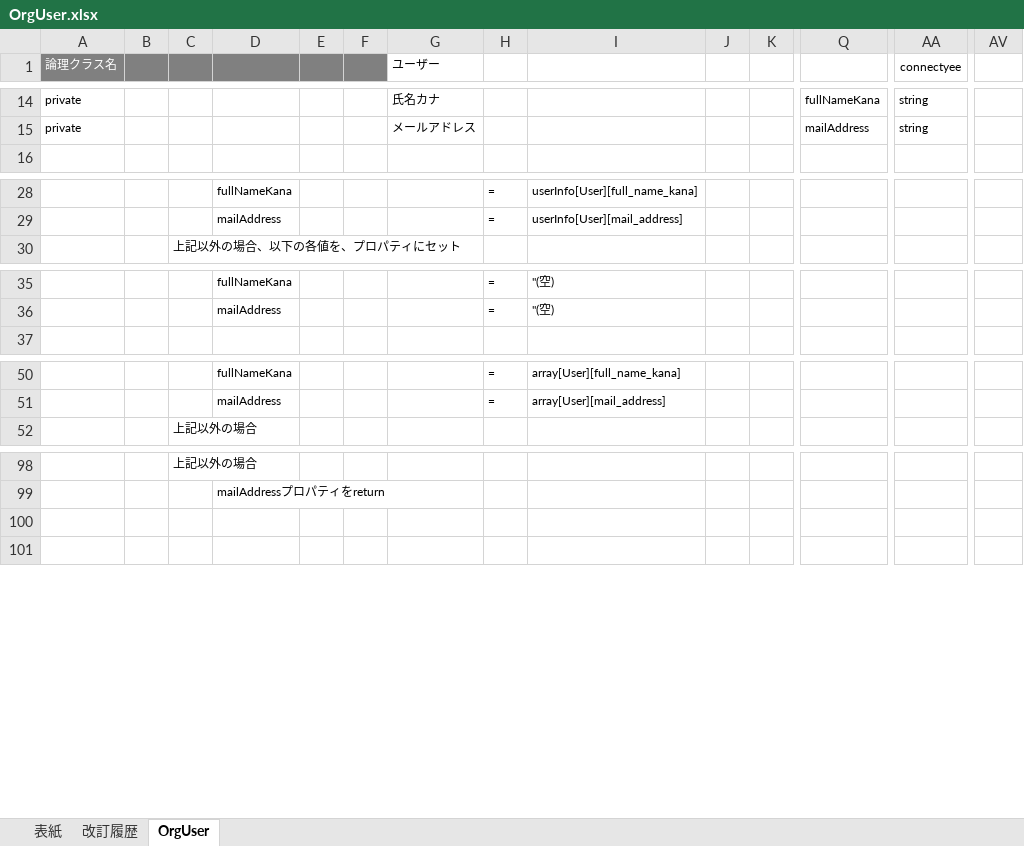
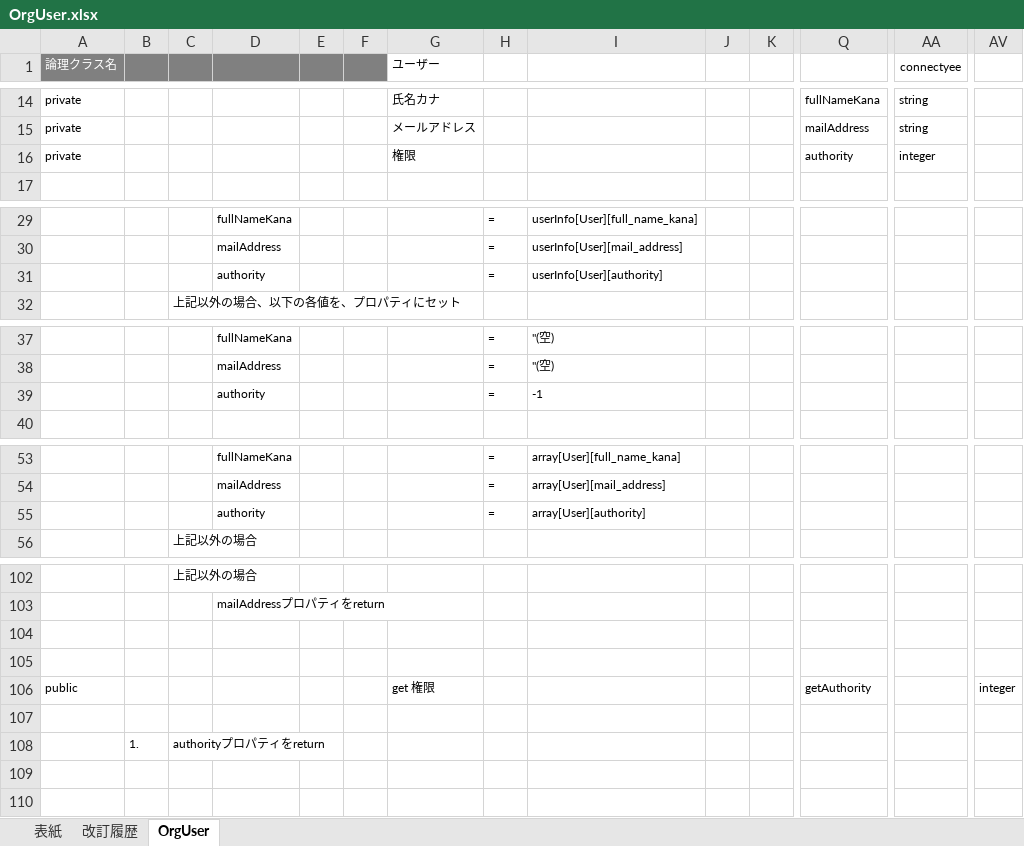
Before and after one commit to glambizm/connectyee, an Excel workbook: 30 設計/20 プログラム設計/クラス設計/backend/original/OrgUser.xlsx, sheet OrgUser, drawn as a sheet; only a part is shown, gaps mark what is left out; values as stored, in another font and other column widths than the file's, no borders; rows hold the shown columns only; the diff names each change by its address in the sheet, - before the commit and + after, or states it on an @@ line.

```diff
--- a/30 設計/20 プログラム設計/クラス設計/backend/original/OrgUser.xlsx (sheet OrgUser)
+++ b/30 設計/20 プログラム設計/クラス設計/backend/original/OrgUser.xlsx (sheet OrgUser)
+row 16: private |  |  |  |  |  | 権限 |  |  |  |  | authority | integer
+row 31:  |  |  | authority |  |  |  | = | userInfo[User][authority]
+row 39:  |  |  | authority |  |  |  | = | -1
+row 55:  |  |  | authority |  |  |  | = | array[User][authority]
+row 104: (empty)
+row 105: (empty)
+row 106: public |  |  |  |  |  | get 権限 |  |  |  |  | getAuthority |  | integer
+row 107: (empty)
+row 108:  | 1. | authorityプロパティをreturn
```
Also changed, not shown: 30 設計/20 プログラム設計/機能設計/共通/画面設計/共通画面.xlsx, 2 other files.
